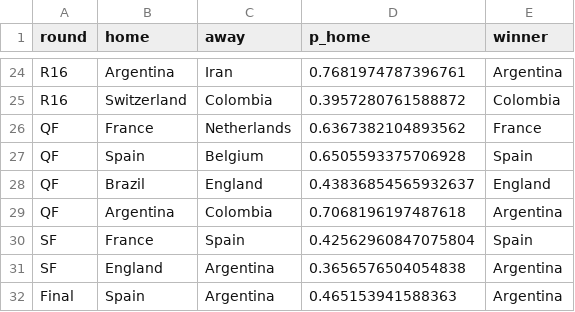
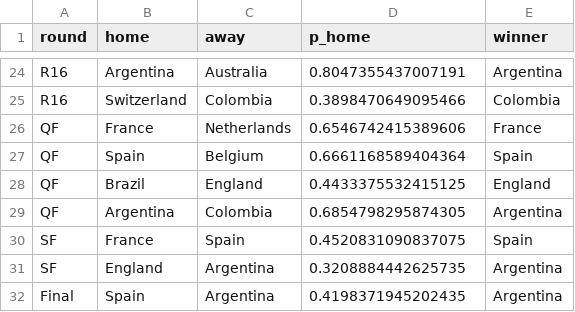
Before and after one commit to Darennesh/World-Cup-2026-Predictor, a CSV file: public/games.csv, drawn as a sheet; only a part is shown, gaps mark what is left out; the diff covers the shown part only; the diff names each change by its address in the sheet, - before the commit and + after, or states it on an @@ line.

```diff
--- a/public/games.csv
+++ b/public/games.csv
-C24 (away): Iran
+C24 (away): Australia
-D24 (p_home): 0.7681974787396761
+D24 (p_home): 0.8047355437007191
-D25 (p_home): 0.3957280761588872
+D25 (p_home): 0.3898470649095466
-D26 (p_home): 0.6367382104893562
+D26 (p_home): 0.6546742415389606
-D27 (p_home): 0.6505593375706928
+D27 (p_home): 0.6661168589404364
-D28 (p_home): 0.43836854565932637
+D28 (p_home): 0.4433375532415125
-D29 (p_home): 0.7068196197487618
+D29 (p_home): 0.6854798295874305
-D30 (p_home): 0.42562960847075804
+D30 (p_home): 0.4520831090837075
-D31 (p_home): 0.3656576504054838
+D31 (p_home): 0.3208884442625735
-D32 (p_home): 0.465153941588363
+D32 (p_home): 0.4198371945202435
```
Also changed, not shown: 31 edited cells elsewhere in this file, public/prediction_log.csv, 4 other files.
